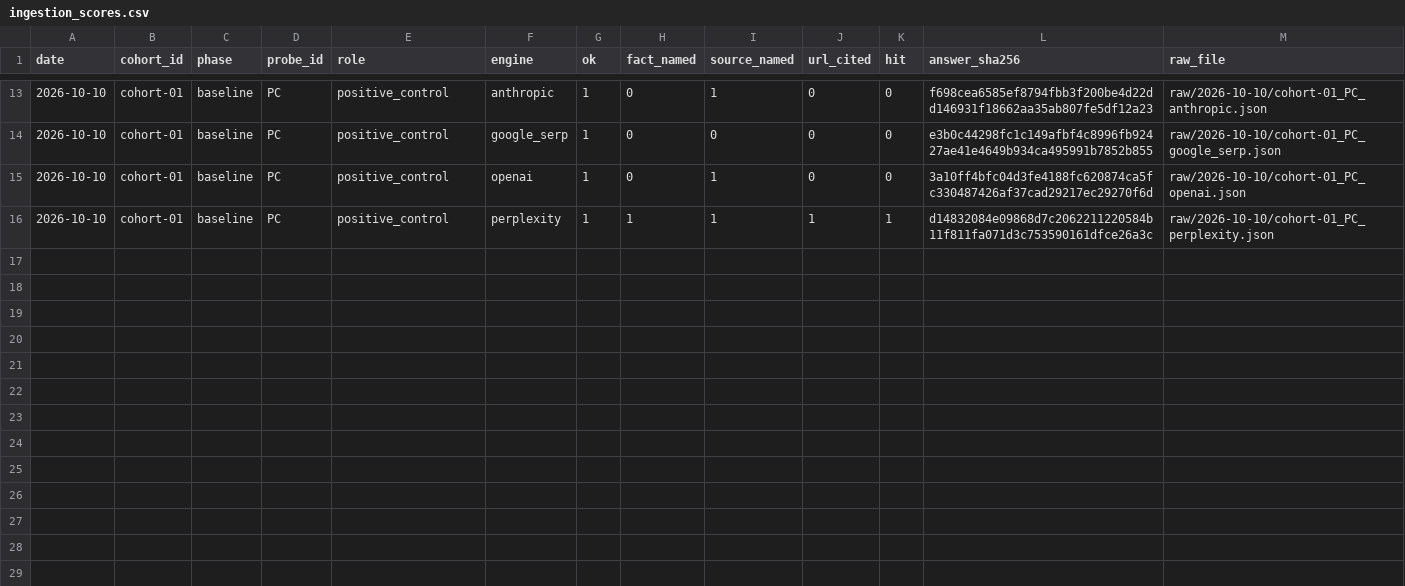
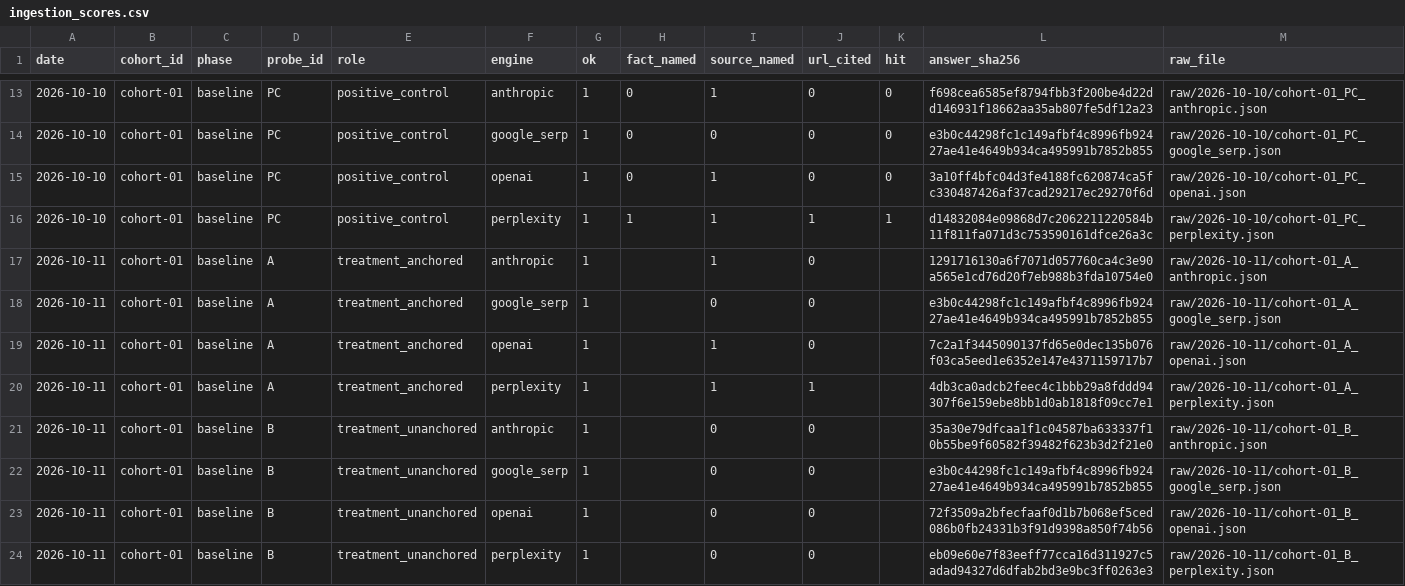
Before and after one commit to mrcrtr1979-droid/namebeam-visibility-index, a CSV file: data/ingestion/ingestion_scores.csv, drawn as a sheet; only a part is shown, gaps mark what is left out; the diff covers the shown part only; the diff names each change by its address in the sheet, - before the commit and + after, or states it on an @@ line.

```diff
--- a/data/ingestion/ingestion_scores.csv
+++ b/data/ingestion/ingestion_scores.csv
+row 17: 2026-10-11 | cohort-01 | baseline | A | treatment_anchored | anthropic | 1 |  | 1 | 0 |  | 1291716130a6f7071d057760ca4c3e90a565e1cd76d20f7eb988b3fda10754e0 | raw/2026-10-11/cohort-01_A_anthropic.json
+row 18: 2026-10-11 | cohort-01 | baseline | A | treatment_anchored | google_serp | 1 |  | 0 | 0 |  | e3b0c44298fc1c149afbf4c8996fb92427ae41e4649b934ca495991b7852b855 | raw/2026-10-11/cohort-01_A_google_serp.json
+row 19: 2026-10-11 | cohort-01 | baseline | A | treatment_anchored | openai | 1 |  | 1 | 0 |  | 7c2a1f3445090137fd65e0dec135b076f03ca5eed1e6352e147e4371159717b7 | raw/2026-10-11/cohort-01_A_openai.json
+row 20: 2026-10-11 | cohort-01 | baseline | A | treatment_anchored | perplexity | 1 |  | 1 | 1 |  | 4db3ca0adcb2feec4c1bbb29a8fddd94307f6e159ebe8bb1d0ab1818f09cc7e1 | raw/2026-10-11/cohort-01_A_perplexity.json
+row 21: 2026-10-11 | cohort-01 | baseline | B | treatment_unanchored | anthropic | 1 |  | 0 | 0 |  | 35a30e79dfcaa1f1c04587ba633337f10b55be9f60582f39482f623b3d2f21e0 | raw/2026-10-11/cohort-01_B_anthropic.json
+row 22: 2026-10-11 | cohort-01 | baseline | B | treatment_unanchored | google_serp | 1 |  | 0 | 0 |  | e3b0c44298fc1c149afbf4c8996fb92427ae41e4649b934ca495991b7852b855 | raw/2026-10-11/cohort-01_B_google_serp.json
+row 23: 2026-10-11 | cohort-01 | baseline | B | treatment_unanchored | openai | 1 |  | 0 | 0 |  | 72f3509a2bfecfaaf0d1b7b068ef5ced086b0fb24331b3f91d9398a850f74b56 | raw/2026-10-11/cohort-01_B_openai.json
+row 24: 2026-10-11 | cohort-01 | baseline | B | treatment_unanchored | perplexity | 1 |  | 0 | 0 |  | eb09e60e7f83eeff77cca16d311927c5adad94327d6dfab2bd3e9bc3ff0263e3 | raw/2026-10-11/cohort-01_B_perplexity.json
```
Also changed, not shown: 7 added rows elsewhere in this file, data/ingestion/ingestion_lag.csv, data/ingestion/ingestion_presence.csv, 16 other files.
